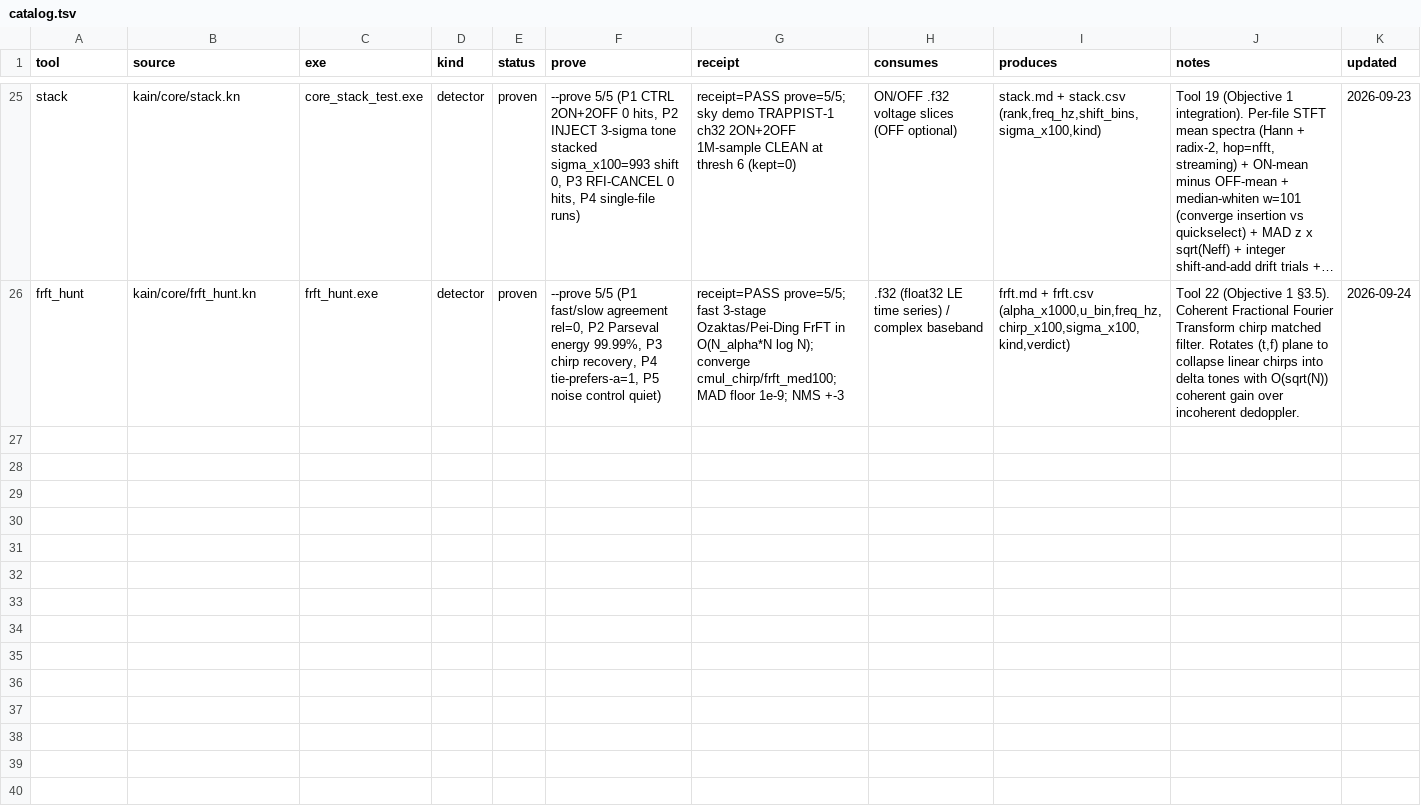
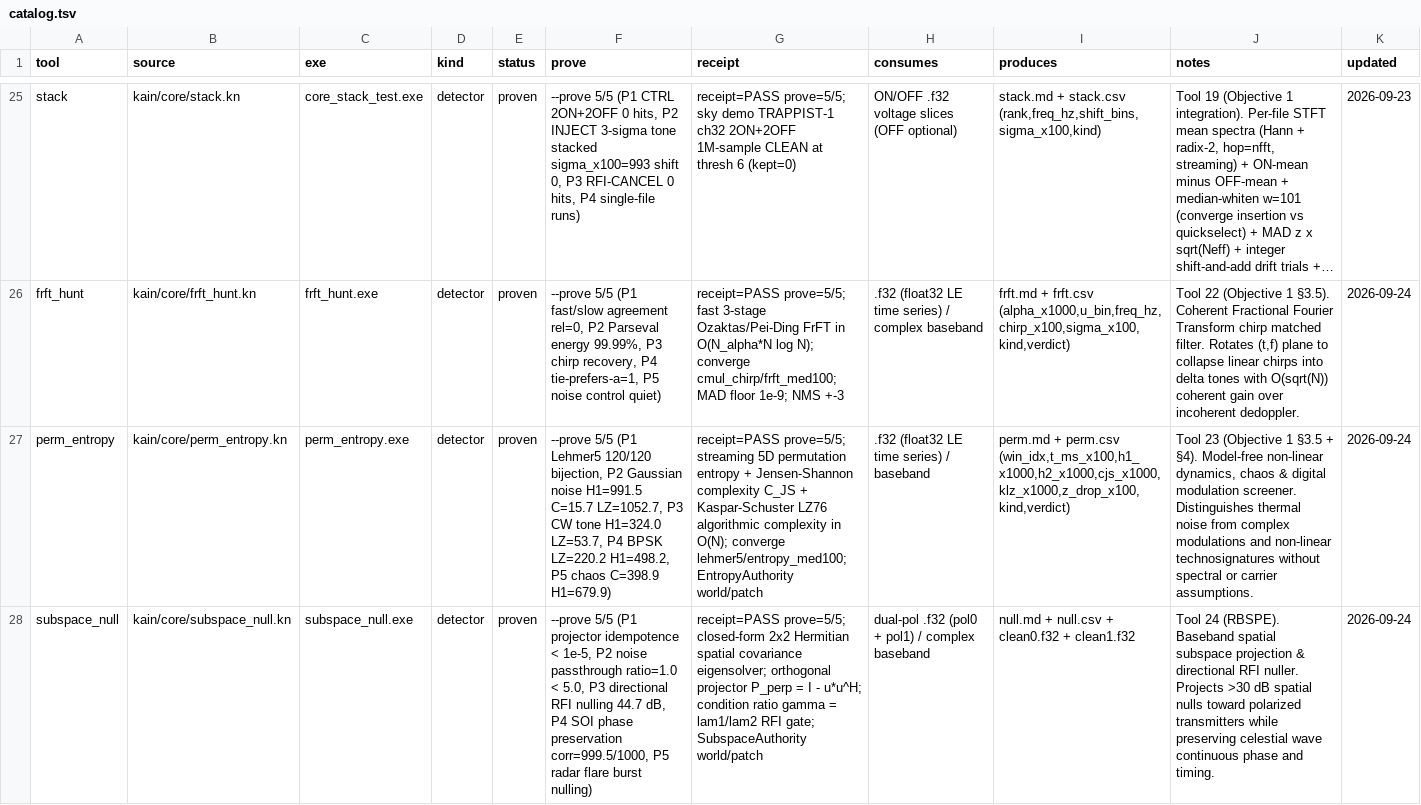
Before and after one commit to ephemara/TurboKain, a TSV file: catalog.tsv, drawn as a sheet; only a part is shown, gaps mark what is left out; long unchanged cells end in …; the diff names each change by its address in the sheet, - before the commit and + after, or states it on an @@ line.

Commit message:
Add new detector and nulling tools
Added Tool 22 frft_hunt, Tool 23 perm_entropy, and Tool 24 subspace_null with registry/scan wiring and research guides. Updated the catalog and memory ledgers to record the new proven 5/5 detector batteries, including the dual-pol spatial RFI nulling guide and the native scan bundle coverage for the new F32 detectors.

```diff
--- a/catalog.tsv
+++ b/catalog.tsv
+row 27: perm_entropy | kain/core/perm_entropy.kn | perm_entropy.exe | detector | proven | --prove 5/5 (P1 Lehmer5 120/120 bijection, P2 Gaussian noise H1=991.5 C=15.7 LZ=1052.7, P3 CW tone H1=324.0 LZ=53.7, P4 BPSK LZ=220.2 H1=498.2, P5 chaos C=398.9 H1=679.9) | receipt=PASS prove=5/5; streaming 5D permutation entropy + Jensen-Shannon complexity C_JS + Kaspar-Schuster LZ76 algorithmic complexity in O(N); converge lehmer5/entropy_med100; EntropyAuthority world/patch | .f32 (float32 LE time series) / baseband | perm.md + perm.csv (win_idx,t_ms_x100,h1_x1000,h2_x1000,cjs_x1000,klz_x1000,z_drop_x100,kind,verdict) | Tool 23 (Objective 1 §3.5 + §4). Model-free non-linear dynamics, chaos & digital modulation screener. Distinguishes thermal noise from complex modulations and non-linear technosignatures without spectral or carrier assumptions. | 2026-09-24
+row 28: subspace_null | kain/core/subspace_null.kn | subspace_null.exe | detector | proven | --prove 5/5 (P1 projector idempotence < 1e-5, P2 noise passthrough ratio=1.0 < 5.0, P3 directional RFI nulling 44.7 dB, P4 SOI phase preservation corr=999.5/1000, P5 radar flare burst nulling) | receipt=PASS prove=5/5; closed-form 2x2 Hermitian spatial covariance eigensolver; orthogonal projector P_perp = I - u*u^H; condition ratio gamma = lam1/lam2 RFI gate; SubspaceAuthority world/patch | dual-pol .f32 (pol0 + pol1) / complex baseband | null.md + null.csv + clean0.f32 + clean1.f32 | Tool 24 (RBSPE). Baseband spatial subspace projection & directional RFI nuller. Projects >30 dB spatial nulls toward polarized transmitters while preserving celestial wave continuous phase and timing. | 2026-09-24
```
Also changed, not shown: memory.tsv, 3 other files.
